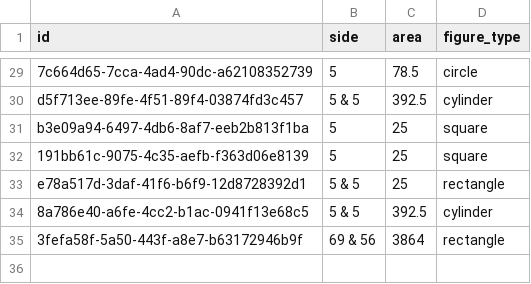
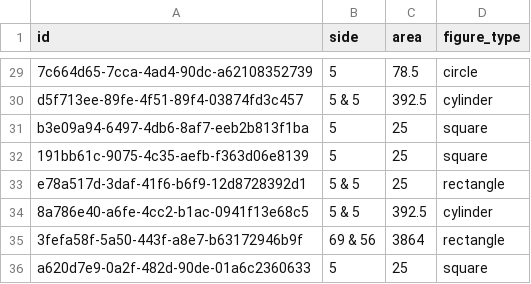
Before and after one commit to fioalvsera/geometry, a CSV file: history.csv, drawn as a sheet; only a part is shown, gaps mark what is left out.

```diff
--- a/history.csv
+++ b/history.csv
@@ -35 +35,2 @@ e78a517d-3daf-41f6-b6f9-12d8728392d1,5 & 5,25,rectangle
 3fefa58f-5a50-443f-a8e7-b63172946b9f,69 & 56,3864,rectangle
+a620d7e9-0a2f-482d-90de-01a6c2360633,5,25,square
```
Also changed, not shown: 5 other files.
